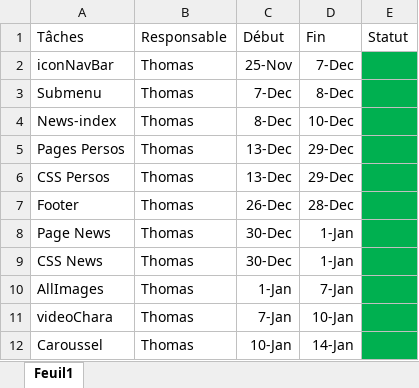
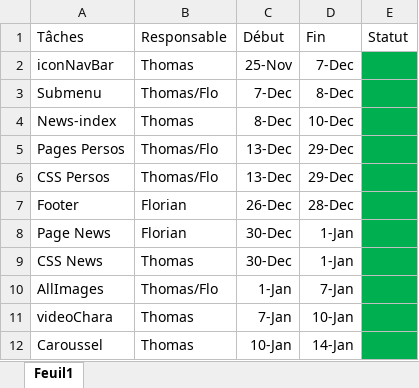
Before and after one commit to titan1g/CRETTEUR_IAFRATE_PROJET_WEB, an Excel workbook: DOCUMENT/Gestion_De_Projet.xlsx, sheet Feuil1, drawn as a sheet; values as stored, in another font and other column widths than the file's, no borders; the diff names each change by its address in the sheet, - before the commit and + after, or states it on an @@ line.

```diff
--- a/DOCUMENT/Gestion_De_Projet.xlsx (sheet Feuil1)
+++ b/DOCUMENT/Gestion_De_Projet.xlsx (sheet Feuil1)
-B3: Thomas
+B3: Thomas/Flo
-B5:B6: Thomas
+B5:B6: Thomas/Flo
-B7:B8: Thomas
+B7:B8: Florian
-B10: Thomas
+B10: Thomas/Flo
```
Also changed, not shown: 1 other file.
